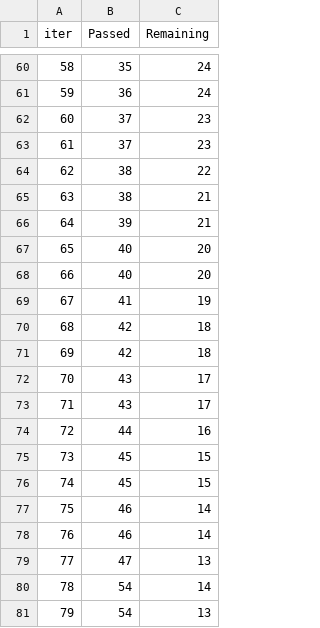
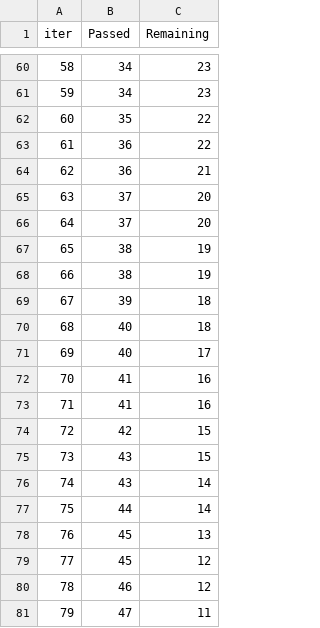
Before and after one commit to JagadeeshRallabandi/Data_Science_Projects, a TSV file: catboost_info/time_left.tsv, drawn as a sheet; only a part is shown, gaps mark what is left out; the diff covers the shown part only.

```diff
--- a/catboost_info/time_left.tsv
+++ b/catboost_info/time_left.tsv
@@ -60,22 +60,22 @@ iter	Passed	Remaining
-58	35	24
-59	36	24
-60	37	23
-61	37	23
-62	38	22
-63	38	21
-64	39	21
-65	40	20
-66	40	20
-67	41	19
-68	42	18
-69	42	18
-70	43	17
-71	43	17
-72	44	16
-73	45	15
-74	45	15
-75	46	14
-76	46	14
-77	47	13
-78	54	14
-79	54	13
+58	34	23
+59	34	23
+60	35	22
+61	36	22
+62	36	21
+63	37	20
+64	37	20
+65	38	19
+66	38	19
+67	39	18
+68	40	18
+69	40	17
+70	41	16
+71	41	16
+72	42	15
+73	43	15
+74	43	14
+75	44	14
+76	45	13
+77	45	12
+78	46	12
+79	47	11
```
Also changed, not shown: 146 edited cells elsewhere in this file, 7 other files.
